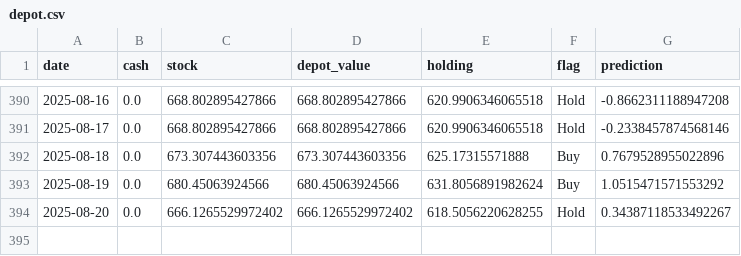
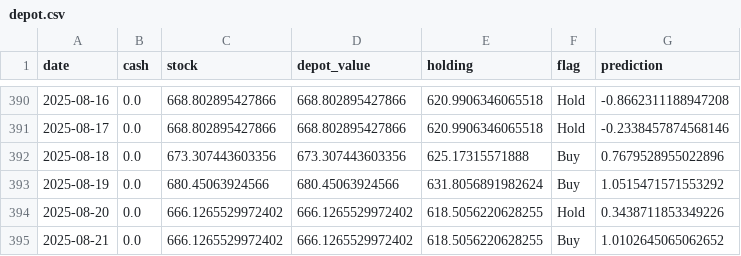
Before and after one commit to CastIehard/Stock-Prediction-AI, a CSV file: Stocks/Adobe/depot.csv, drawn as a sheet; only a part is shown, gaps mark what is left out.

```diff
--- a/Stocks/Adobe/depot.csv
+++ b/Stocks/Adobe/depot.csv
@@ -393,2 +393,3 @@ date,cash,stock,depot_value,holding,flag,prediction
 2025-08-19,0.0,680.45063924566,680.45063924566,631.8056891982624,Buy,1.0515471571553292
-2025-08-20,0.0,666.1265529972402,666.1265529972402,618.5056220628255,Hold,0.34387118533492267
+2025-08-20,0.0,666.1265529972402,666.1265529972402,618.5056220628255,Hold,0.3438711853349226
+2025-08-21,0.0,666.1265529972402,666.1265529972402,618.5056220628255,Buy,1.0102645065062652
```
Also changed, not shown: Stocks/Verizon/depot.csv, 2 other files.
